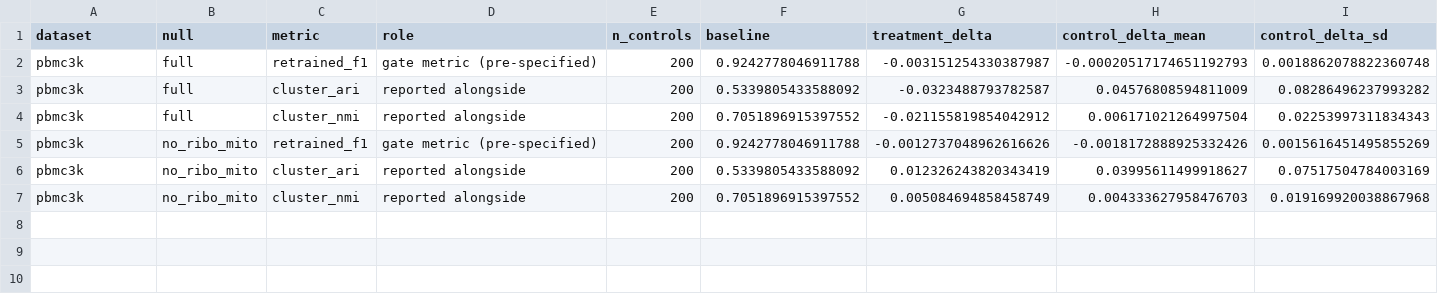
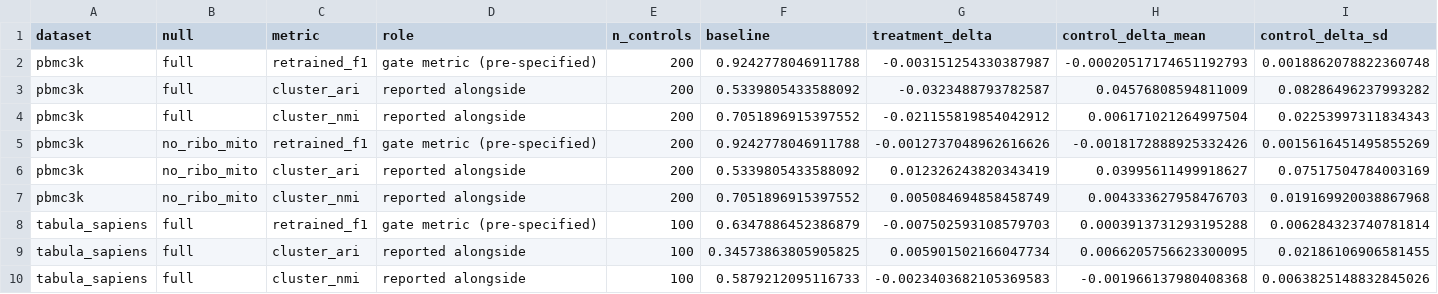
Before and after one commit to jpwhalley/matched-null-audit, a CSV file: outputs/E7_cluster_metric_diagnostic.csv, drawn as a sheet; only a part is shown; rows hold the shown columns only; the diff names each change by its address in the sheet, - before the commit and + after, or states it on an @@ line.

```diff
--- a/outputs/E7_cluster_metric_diagnostic.csv
+++ b/outputs/E7_cluster_metric_diagnostic.csv
+row 8: tabula_sapiens | full | retrained_f1 | gate metric (pre-specified) | 100 | 0.6347886452386879 | -0.007502593108579703 | 0.0003913731293195288 | 0.006284323740781814
+row 9: tabula_sapiens | full | cluster_ari | reported alongside | 100 | 0.34573863805905825 | 0.005901502166047734 | 0.0066205756623300095 | 0.02186106906581455
+row 10: tabula_sapiens | full | cluster_nmi | reported alongside | 100 | 0.5879212095116733 | -0.0023403682105369583 | -0.001966137980408368 | 0.0063825148832845026
```
Also changed, not shown: 11 other files.
